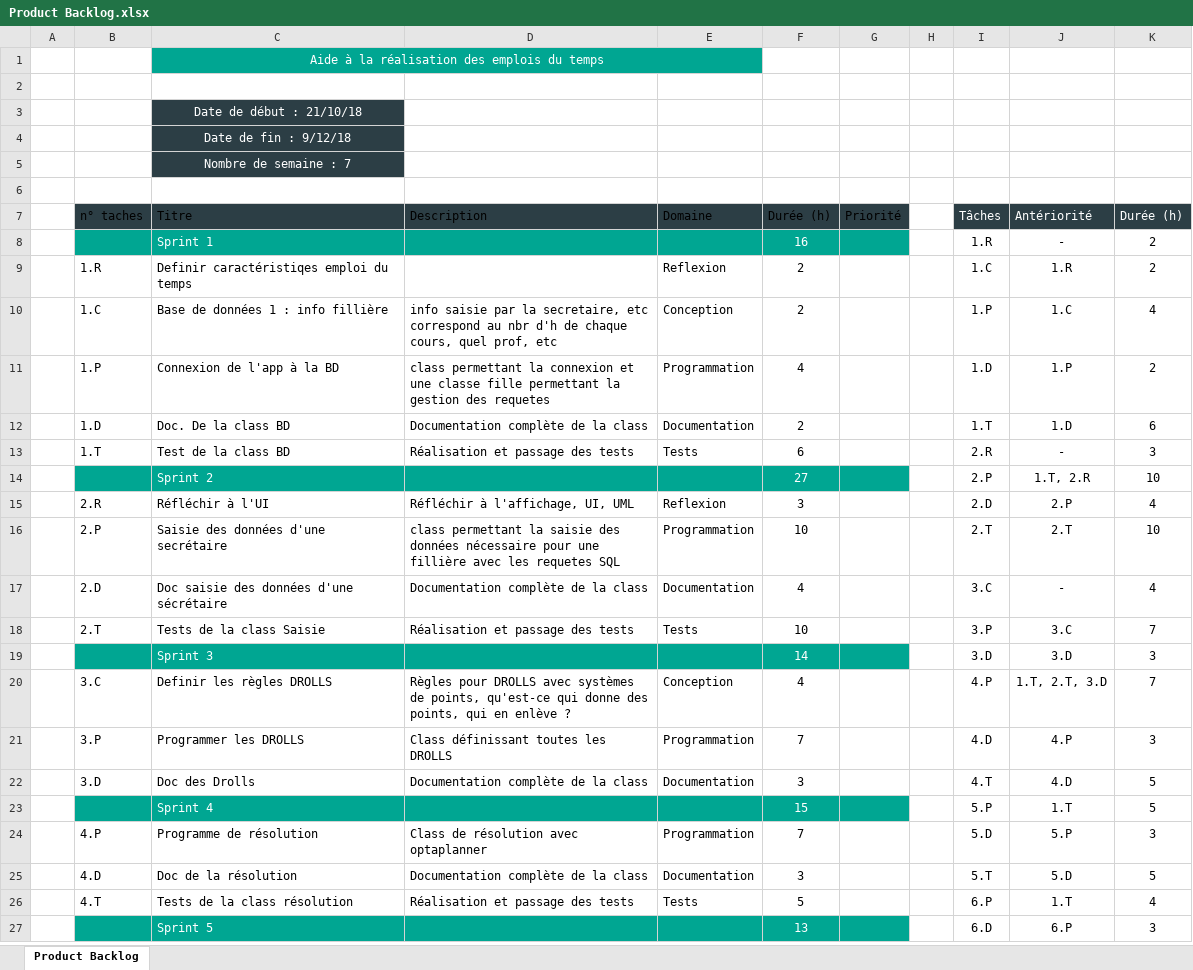
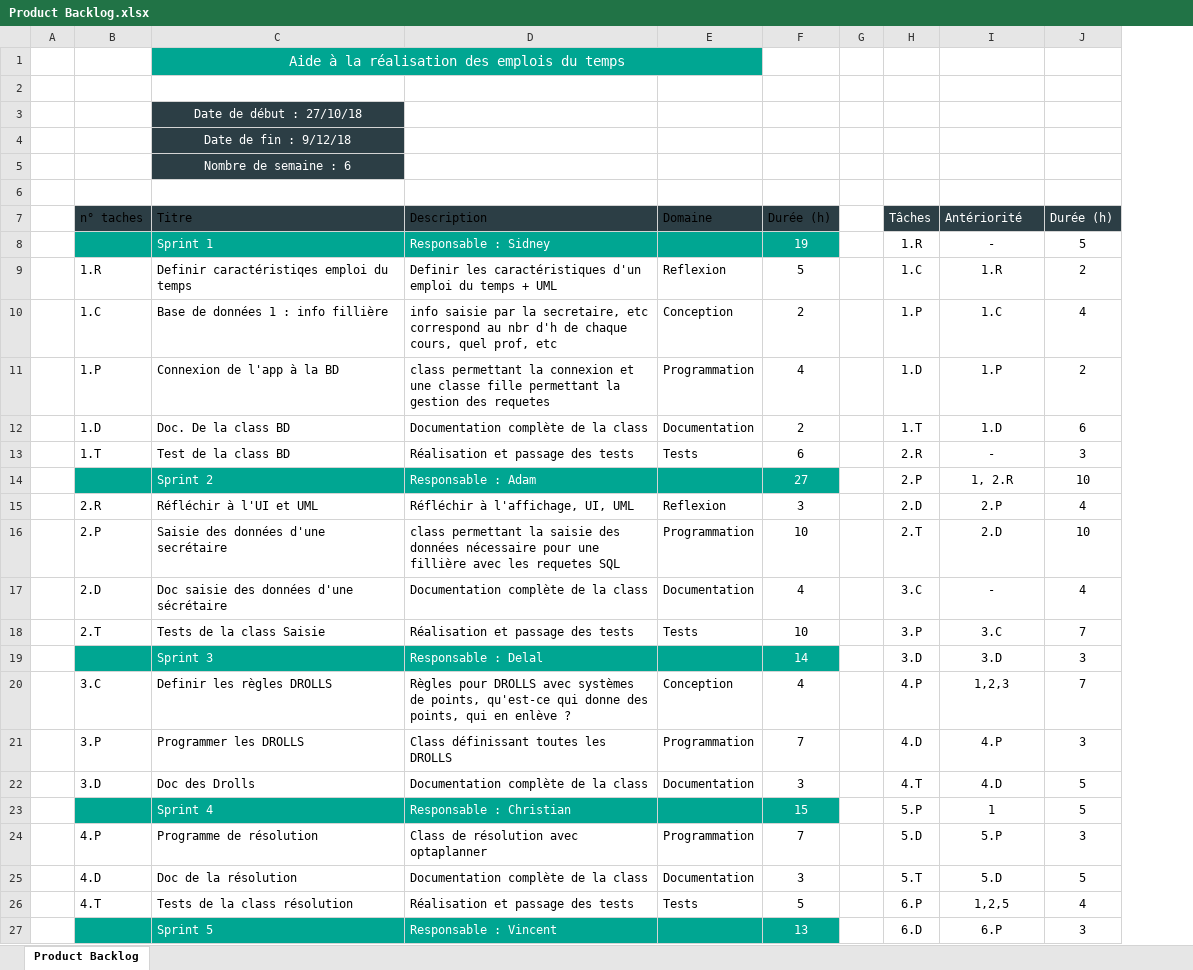
Before and after one commit to Christian-Mb/ProjetGL, an Excel workbook: Product Backlog.xlsx, sheet Product Backlog, drawn as a sheet; only a part is shown; values as stored, in another font and other column widths than the file's, no borders; charts and pictures and table styles not drawn; removed rows and columns are numbered as before the commit, all else as after; the diff covers the shown part only; the diff names each change by its address in the sheet, - before the commit and + after, or states it on an @@ line.

```diff
--- a/Product Backlog.xlsx (sheet Product Backlog)
+++ b/Product Backlog.xlsx (sheet Product Backlog)
-column G (Priorité), empty
@@ C1 text size: larger @@
-C3 (Titre): Date de début : 21/10/18
+C3 (Titre): Date de début : 27/10/18
-C5 (Titre): Nombre de semaine : 7
+C5 (Titre): Nombre de semaine : 6
-D8 (Description): (empty)
+D8 (Description): Responsable : Sidney
-F8 (Durée (h)): 16
+F8 (Durée (h)): 19
-J8 (Durée (h)): 2
+J8 (Durée (h)): 5
-D9 (Description): (empty)
+D9 (Description): Definir les caractéristiques d'un emploi du temps + UML
-F9 (Durée (h)): 2
+F9 (Durée (h)): 5
-D14 (Description): (empty)
+D14 (Description): Responsable : Adam
-I14 (Antériorité): 1.T, 2.R
+I14 (Antériorité): 1, 2.R
-C15 (Titre): Réfléchir à l'UI
+C15 (Titre): Réfléchir à l'UI et UML
-I16 (Antériorité): 2.T
+I16 (Antériorité): 2.D
-D19 (Description): (empty)
+D19 (Description): Responsable : Delal
-I20 (Antériorité): 1.T, 2.T, 3.D
+I20 (Antériorité): 1,2,3
-D23 (Description): (empty)
+D23 (Description): Responsable : Christian
-I23 (Antériorité): 1.T
+I23 (Antériorité): 1
-I26 (Antériorité): 1.T
+I26 (Antériorité): 1,2,5
-D27 (Description): (empty)
+D27 (Description): Responsable : Vincent
```
Also changed, not shown: 7 added rows, 1 removed row, 25 edited cells and cell formats elsewhere in this sheet, Gestion des riques.xlsx, 7 other files.
